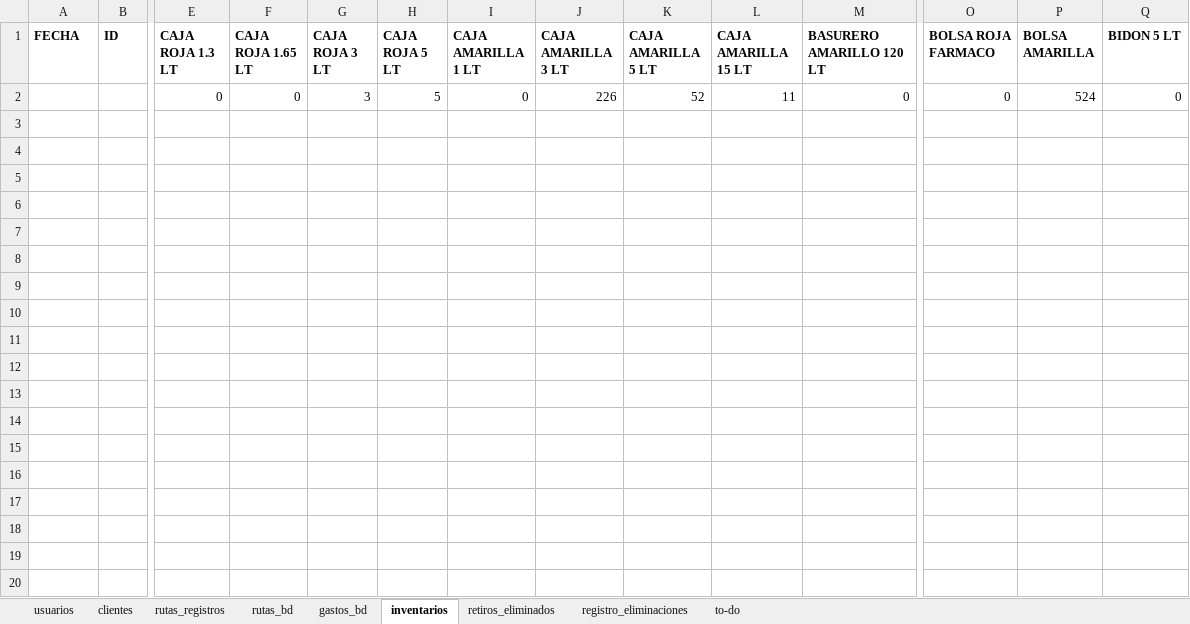
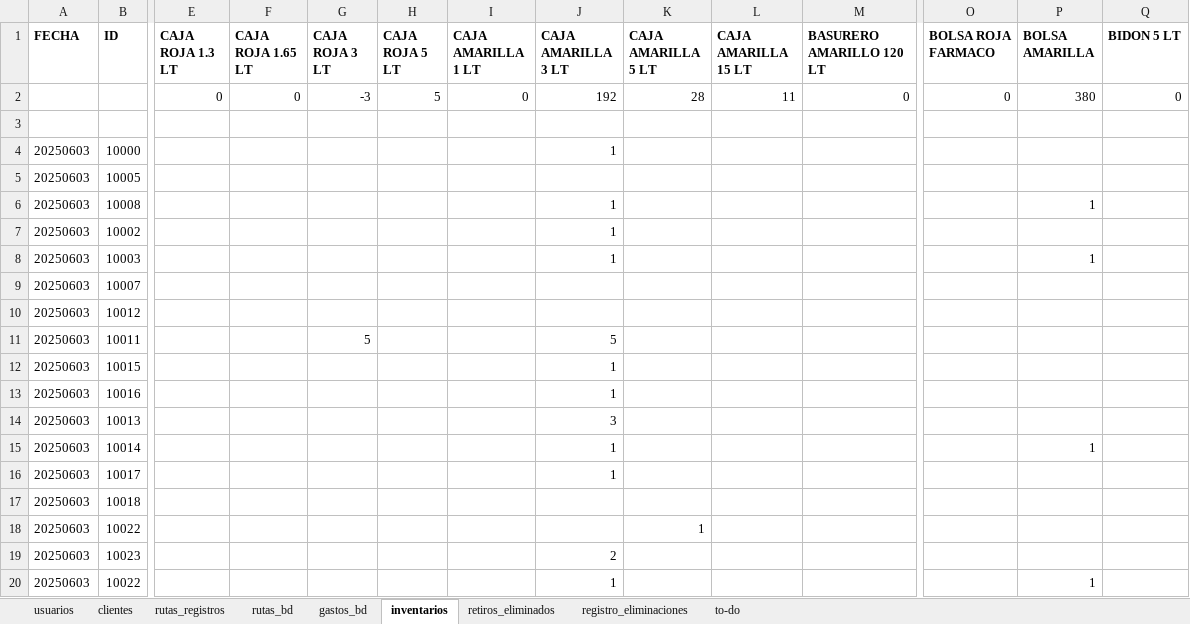
Before and after one commit to Ishovias/mc-ruta-admin, an Excel workbook: bd/mediclean_bd.xlsx, sheet inventarios, drawn as a sheet; only a part is shown, gaps mark what is left out; values as stored, in another font and other column widths than the file's, no borders; rows hold the shown columns only; the diff covers the shown part only; the diff names each change by its address in the sheet, - before the commit and + after, or states it on an @@ line.

```diff
--- a/bd/mediclean_bd.xlsx (sheet inventarios)
+++ b/bd/mediclean_bd.xlsx (sheet inventarios)
-G2 (CAJA ROJA 3 LT): 3
+G2 (CAJA ROJA 3 LT): -3
-J2 (CAJA AMARILLA 3 LT): 226
+J2 (CAJA AMARILLA 3 LT): 192
-K2 (CAJA AMARILLA 5 LT): 52
+K2 (CAJA AMARILLA 5 LT): 28
-P2 (BOLSA AMARILLA): 524
+P2 (BOLSA AMARILLA): 380
+row 3: (empty)
+row 4: 20250603 | 10000 |  |  |  |  |  | 1
+row 5: 20250603 | 10005
+row 6: 20250603 | 10008 |  |  |  |  |  | 1 |  |  |  |  | 1
+row 7: 20250603 | 10002 |  |  |  |  |  | 1
+row 8: 20250603 | 10003 |  |  |  |  |  | 1 |  |  |  |  | 1
+row 9: 20250603 | 10007
+row 10: 20250603 | 10012
+row 11: 20250603 | 10011 |  |  | 5 |  |  | 5
+row 12: 20250603 | 10015 |  |  |  |  |  | 1
+row 13: 20250603 | 10016 |  |  |  |  |  | 1
+row 14: 20250603 | 10013 |  |  |  |  |  | 3
+row 15: 20250603 | 10014 |  |  |  |  |  | 1 |  |  |  |  | 1
+row 16: 20250603 | 10017 |  |  |  |  |  | 1
+row 17: 20250603 | 10018
+row 18: 20250603 | 10022 |  |  |  |  |  |  | 1
+row 19: 20250603 | 10023 |  |  |  |  |  | 2
+row 20: 20250603 | 10022 |  |  |  |  |  | 1 |  |  |  |  | 1
```
Also changed, not shown: 23 added rows elsewhere in this sheet, sheet rutas_bd, sheet clientes, sheet rutas_registros, sheet usuarios, 6 other files.
